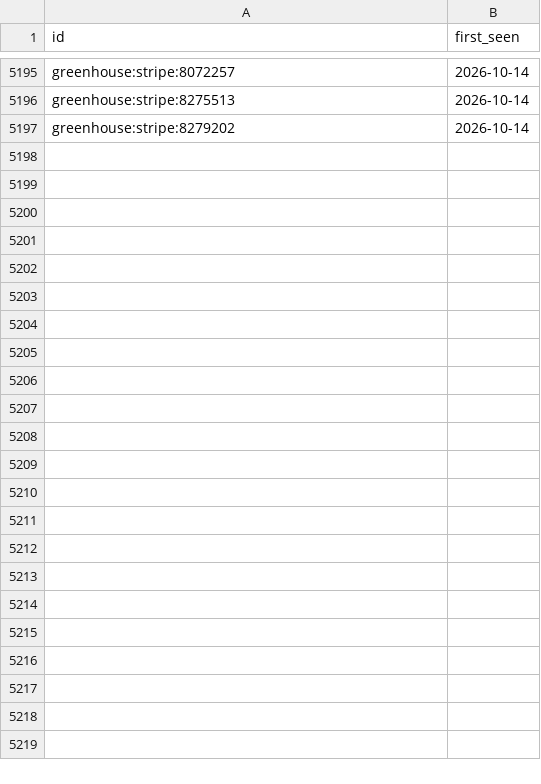
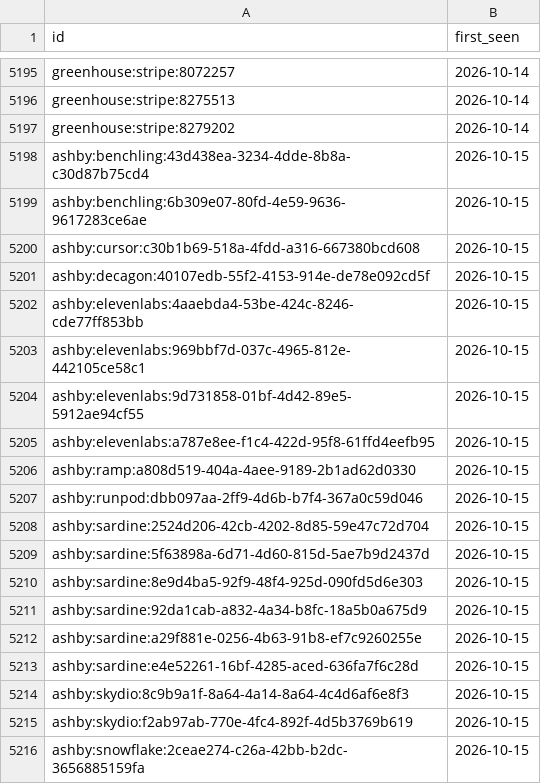
Before and after one commit to sarajmcghee/ai-job-radar, a CSV file: data/seen.csv, drawn as a sheet; only a part is shown, gaps mark what is left out; the diff covers the shown part only; the diff names each change by its address in the sheet, - before the commit and + after, or states it on an @@ line.

```diff
--- a/data/seen.csv
+++ b/data/seen.csv
+row 5198: ashby:benchling:43d438ea-3234-4dde-8b8a-c30d87b75cd4 | 2026-10-15
+row 5199: ashby:benchling:6b309e07-80fd-4e59-9636-9617283ce6ae | 2026-10-15
+row 5200: ashby:cursor:c30b1b69-518a-4fdd-a316-667380bcd608 | 2026-10-15
+row 5201: ashby:decagon:40107edb-55f2-4153-914e-de78e092cd5f | 2026-10-15
+row 5202: ashby:elevenlabs:4aaebda4-53be-424c-8246-cde77ff853bb | 2026-10-15
+row 5203: ashby:elevenlabs:969bbf7d-037c-4965-812e-442105ce58c1 | 2026-10-15
+row 5204: ashby:elevenlabs:9d731858-01bf-4d42-89e5-5912ae94cf55 | 2026-10-15
+row 5205: ashby:elevenlabs:a787e8ee-f1c4-422d-95f8-61ffd4eefb95 | 2026-10-15
+row 5206: ashby:ramp:a808d519-404a-4aee-9189-2b1ad62d0330 | 2026-10-15
+row 5207: ashby:runpod:dbb097aa-2ff9-4d6b-b7f4-367a0c59d046 | 2026-10-15
+row 5208: ashby:sardine:2524d206-42cb-4202-8d85-59e47c72d704 | 2026-10-15
+row 5209: ashby:sardine:5f63898a-6d71-4d60-815d-5ae7b9d2437d | 2026-10-15
+row 5210: ashby:sardine:8e9d4ba5-92f9-48f4-925d-090fd5d6e303 | 2026-10-15
+row 5211: ashby:sardine:92da1cab-a832-4a34-b8fc-18a5b0a675d9 | 2026-10-15
+row 5212: ashby:sardine:a29f881e-0256-4b63-91b8-ef7c9260255e | 2026-10-15
+row 5213: ashby:sardine:e4e52261-16bf-4285-aced-636fa7f6c28d | 2026-10-15
+row 5214: ashby:skydio:8c9b9a1f-8a64-4a14-8a64-4c4d6af6e8f3 | 2026-10-15
+row 5215: ashby:skydio:f2ab97ab-770e-4fc4-892f-4d5b3769b619 | 2026-10-15
+row 5216: ashby:snowflake:2ceae274-c26a-42bb-b2dc-3656885159fa | 2026-10-15
```
Also changed, not shown: 50 added rows elsewhere in this file, data/trends.csv, 8 other files.
